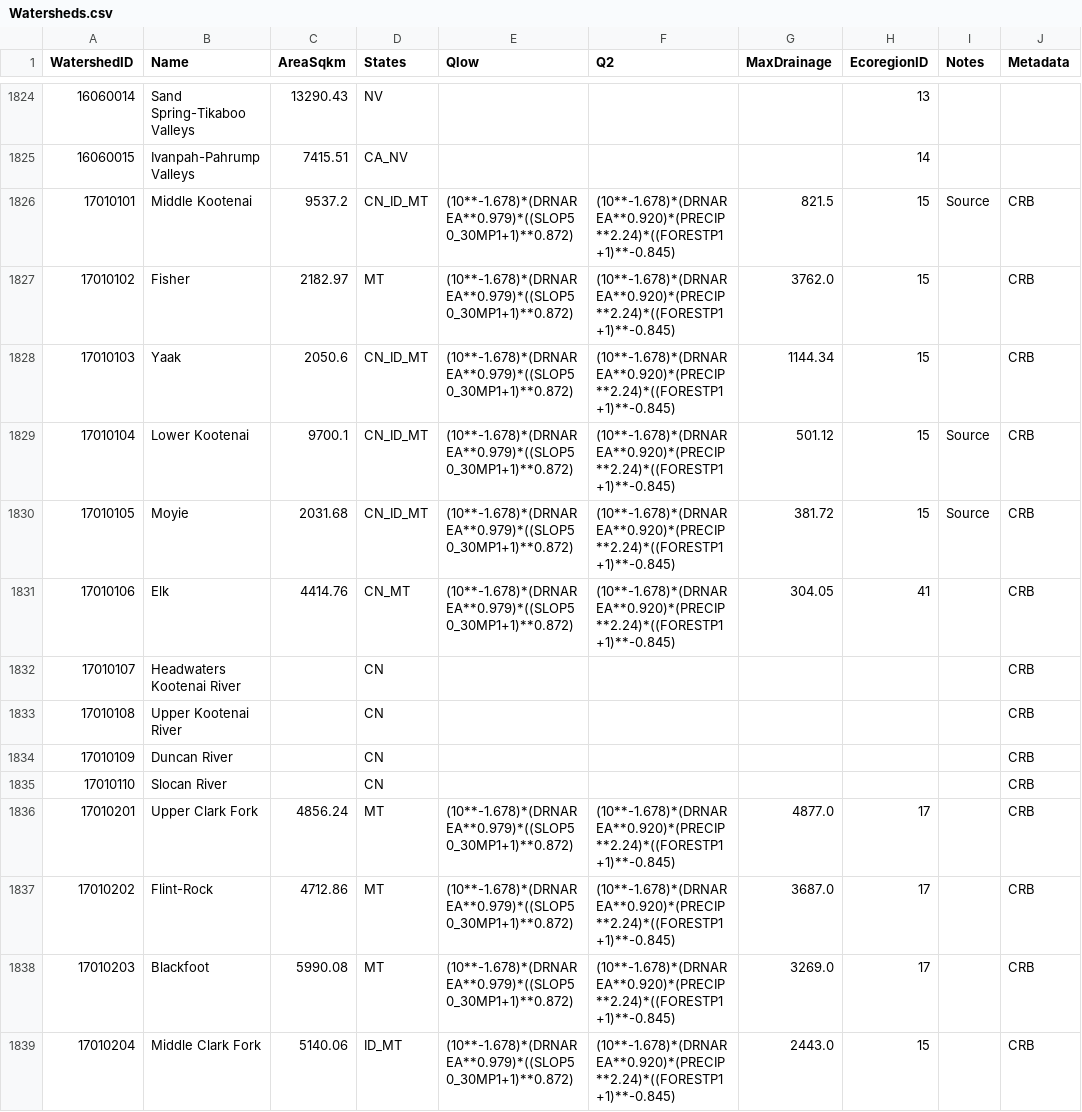
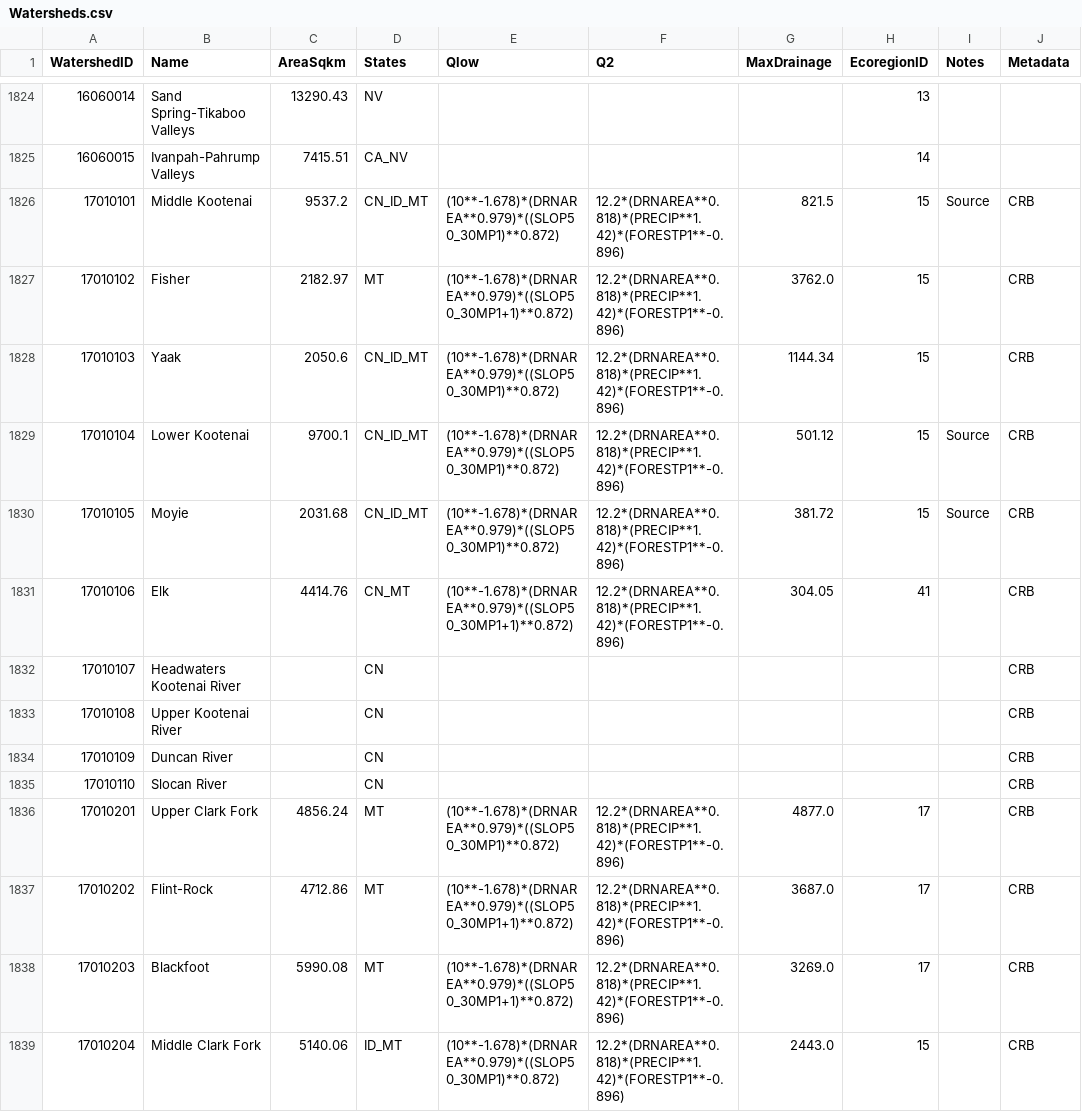
Before and after one commit to Riverscapes/riverscapes-tools, a CSV file: packages/brat/database/data/Watersheds.csv, drawn as a sheet; only a part is shown, gaps mark what is left out; the diff covers the shown part only.

```diff
--- a/packages/brat/database/data/Watersheds.csv
+++ b/packages/brat/database/data/Watersheds.csv
@@ -1825,8 +1825,8 @@ WatershedID,Name,AreaSqkm,States,Qlow,Q2,MaxDrainage,EcoregionID,Notes,Metadata
 16060015,Ivanpah-Pahrump Valleys,7415.51,CA_NV,,,,14,,
-17010101,Middle Kootenai,9537.2,CN_ID_MT,(10**-1.678)*(DRNAREA**0.979)*((SLOP50_30MP1+1)**0.872) ,(10**-1.678)*(DRNAREA**0.920)*(PRECIP**2.24)*((FORESTP1+1)**-0.845) ,821.5,15,Source,CRB
-17010102,Fisher,2182.97,MT,(10**-1.678)*(DRNAREA**0.979)*((SLOP50_30MP1+1)**0.872) ,(10**-1.678)*(DRNAREA**0.920)*(PRECIP**2.24)*((FORESTP1+1)**-0.845) ,3762.0,15,,CRB
-17010103,Yaak,2050.6,CN_ID_MT,(10**-1.678)*(DRNAREA**0.979)*((SLOP50_30MP1+1)**0.872) ,(10**-1.678)*(DRNAREA**0.920)*(PRECIP**2.24)*((FORESTP1+1)**-0.845) ,1144.34,15,,CRB
-17010104,Lower Kootenai,9700.1,CN_ID_MT,(10**-1.678)*(DRNAREA**0.979)*((SLOP50_30MP1+1)**0.872) ,(10**-1.678)*(DRNAREA**0.920)*(PRECIP**2.24)*((FORESTP1+1)**-0.845) ,501.12,15,Source,CRB
-17010105,Moyie,2031.68,CN_ID_MT,(10**-1.678)*(DRNAREA**0.979)*((SLOP50_30MP1+1)**0.872) ,(10**-1.678)*(DRNAREA**0.920)*(PRECIP**2.24)*((FORESTP1+1)**-0.845) ,381.72,15,Source,CRB
-17010106,Elk,4414.76,CN_MT,(10**-1.678)*(DRNAREA**0.979)*((SLOP50_30MP1+1)**0.872) ,(10**-1.678)*(DRNAREA**0.920)*(PRECIP**2.24)*((FORESTP1+1)**-0.845) ,304.05,41,,CRB
+17010101,Middle Kootenai,9537.2,CN_ID_MT,(10**-1.678)*(DRNAREA**0.979)*((SLOP50_30MP1)**0.872) ,12.2*(DRNAREA**0.818)*(PRECIP**1.42)*(FORESTP1**-0.896),821.5,15,Source,CRB
+17010102,Fisher,2182.97,MT,(10**-1.678)*(DRNAREA**0.979)*((SLOP50_30MP1+1)**0.872) ,12.2*(DRNAREA**0.818)*(PRECIP**1.42)*(FORESTP1**-0.896),3762.0,15,,CRB
+17010103,Yaak,2050.6,CN_ID_MT,(10**-1.678)*(DRNAREA**0.979)*((SLOP50_30MP1)**0.872) ,12.2*(DRNAREA**0.818)*(PRECIP**1.42)*(FORESTP1**-0.896),1144.34,15,,CRB
+17010104,Lower Kootenai,9700.1,CN_ID_MT,(10**-1.678)*(DRNAREA**0.979)*((SLOP50_30MP1)**0.872) ,12.2*(DRNAREA**0.818)*(PRECIP**1.42)*(FORESTP1**-0.896),501.12,15,Source,CRB
+17010105,Moyie,2031.68,CN_ID_MT,(10**-1.678)*(DRNAREA**0.979)*((SLOP50_30MP1)**0.872) ,12.2*(DRNAREA**0.818)*(PRECIP**1.42)*(FORESTP1**-0.896),381.72,15,Source,CRB
+17010106,Elk,4414.76,CN_MT,(10**-1.678)*(DRNAREA**0.979)*((SLOP50_30MP1+1)**0.872) ,12.2*(DRNAREA**0.818)*(PRECIP**1.42)*(FORESTP1**-0.896),304.05,41,,CRB
 17010107,Headwaters Kootenai River,,CN,,,,,,CRB
@@ -1835,5 +1835,5 @@ WatershedID,Name,AreaSqkm,States,Qlow,Q2,MaxDrainage,EcoregionID,Notes,Metadata
 17010110,Slocan River,,CN,,,,,,CRB
-17010201,Upper Clark Fork,4856.24,MT,(10**-1.678)*(DRNAREA**0.979)*((SLOP50_30MP1+1)**0.872) ,(10**-1.678)*(DRNAREA**0.920)*(PRECIP**2.24)*((FORESTP1+1)**-0.845) ,4877.0,17,,CRB
-17010202,Flint-Rock,4712.86,MT,(10**-1.678)*(DRNAREA**0.979)*((SLOP50_30MP1+1)**0.872) ,(10**-1.678)*(DRNAREA**0.920)*(PRECIP**2.24)*((FORESTP1+1)**-0.845) ,3687.0,17,,CRB
-17010203,Blackfoot,5990.08,MT,(10**-1.678)*(DRNAREA**0.979)*((SLOP50_30MP1+1)**0.872) ,(10**-1.678)*(DRNAREA**0.920)*(PRECIP**2.24)*((FORESTP1+1)**-0.845) ,3269.0,17,,CRB
-17010204,Middle Clark Fork,5140.06,ID_MT,(10**-1.678)*(DRNAREA**0.979)*((SLOP50_30MP1+1)**0.872) ,(10**-1.678)*(DRNAREA**0.920)*(PRECIP**2.24)*((FORESTP1+1)**-0.845) ,2443.0,15,,CRB
+17010201,Upper Clark Fork,4856.24,MT,(10**-1.678)*(DRNAREA**0.979)*((SLOP50_30MP1)**0.872) ,12.2*(DRNAREA**0.818)*(PRECIP**1.42)*(FORESTP1**-0.896),4877.0,17,,CRB
+17010202,Flint-Rock,4712.86,MT,(10**-1.678)*(DRNAREA**0.979)*((SLOP50_30MP1+1)**0.872) ,12.2*(DRNAREA**0.818)*(PRECIP**1.42)*(FORESTP1**-0.896),3687.0,17,,CRB
+17010203,Blackfoot,5990.08,MT,(10**-1.678)*(DRNAREA**0.979)*((SLOP50_30MP1+1)**0.872) ,12.2*(DRNAREA**0.818)*(PRECIP**1.42)*(FORESTP1**-0.896),3269.0,17,,CRB
+17010204,Middle Clark Fork,5140.06,ID_MT,(10**-1.678)*(DRNAREA**0.979)*((SLOP50_30MP1)**0.872) ,12.2*(DRNAREA**0.818)*(PRECIP**1.42)*(FORESTP1**-0.896),2443.0,15,,CRB
```
Also changed, not shown: 134 edited cells elsewhere in this file.
